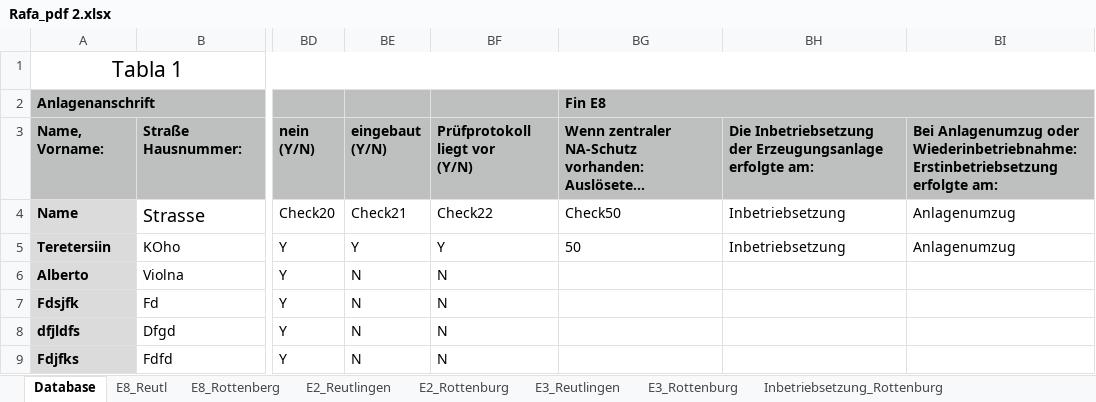
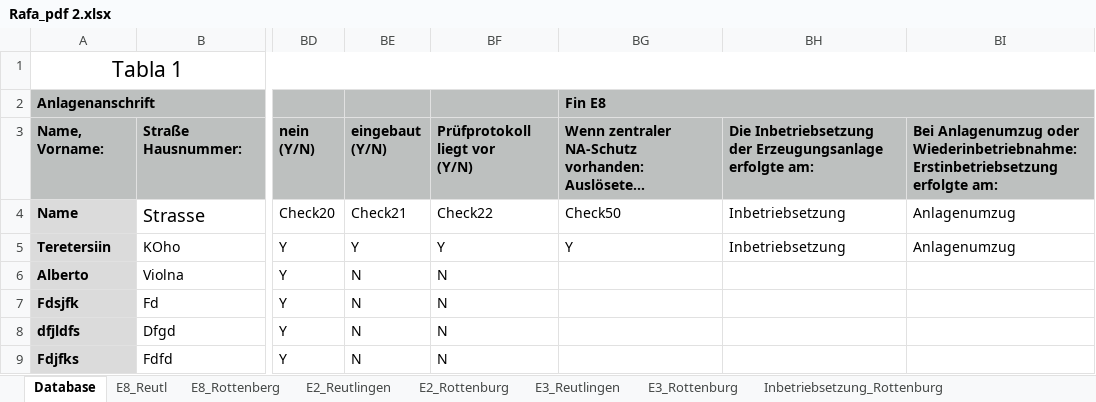
Before and after one commit to Terezka88/PDF-filler-, an Excel workbook: data/Rafa_pdf 2.xlsx, sheet Database, drawn as a sheet; only a part is shown, gaps mark what is left out; long unchanged cells end in …; values as stored, in another font and other column widths than the file's, no borders; the diff names each change by its address in the sheet, - before the commit and + after, or states it on an @@ line.

```diff
--- a/data/Rafa_pdf 2.xlsx (sheet Database)
+++ b/data/Rafa_pdf 2.xlsx (sheet Database)
-BG5: 50
+BG5: Y
```
Also changed, not shown: 14 other files.
